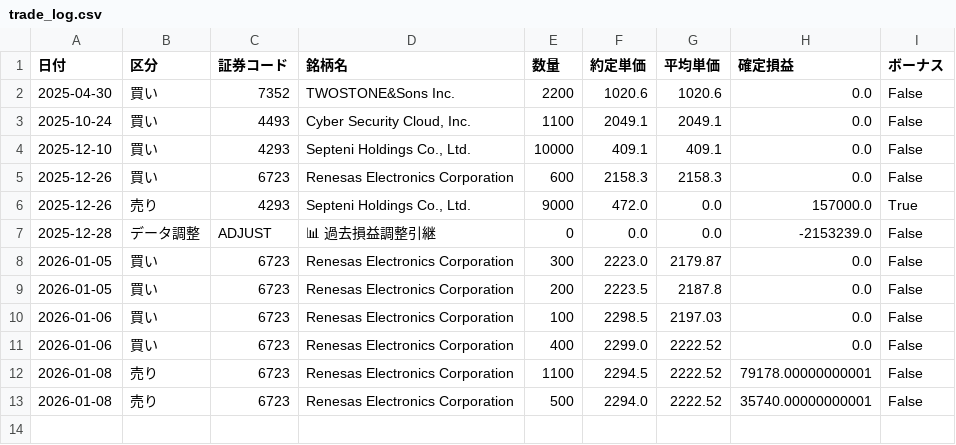
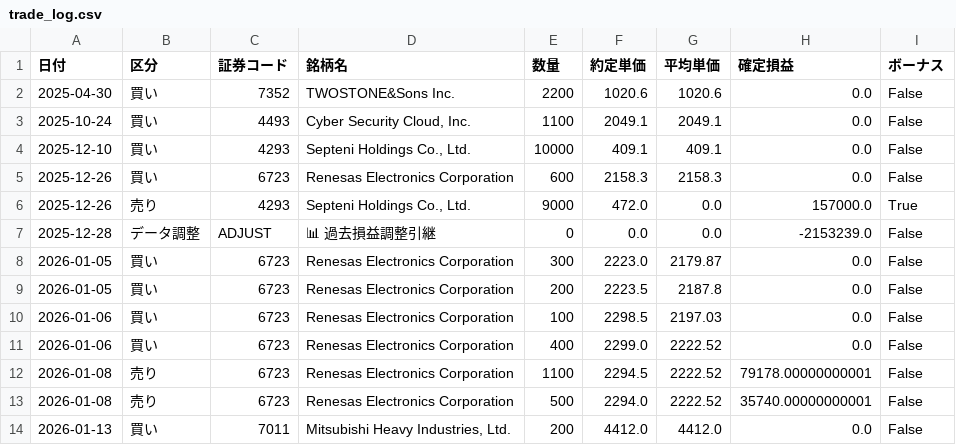
Before and after one commit to reiwa1019-cmyk/J_Phantom_Gear, a CSV file: trade_log.csv, drawn as a sheet; the diff names each change by its address in the sheet, - before the commit and + after, or states it on an @@ line.

Commit message:
Update trade_log.csv

```diff
--- a/trade_log.csv
+++ b/trade_log.csv
+row 14: 2026-01-13 | 買い | 7011 | Mitsubishi Heavy Industries, Ltd. | 200 | 4412.0 | 4412.0 | 0.0 | False
```
